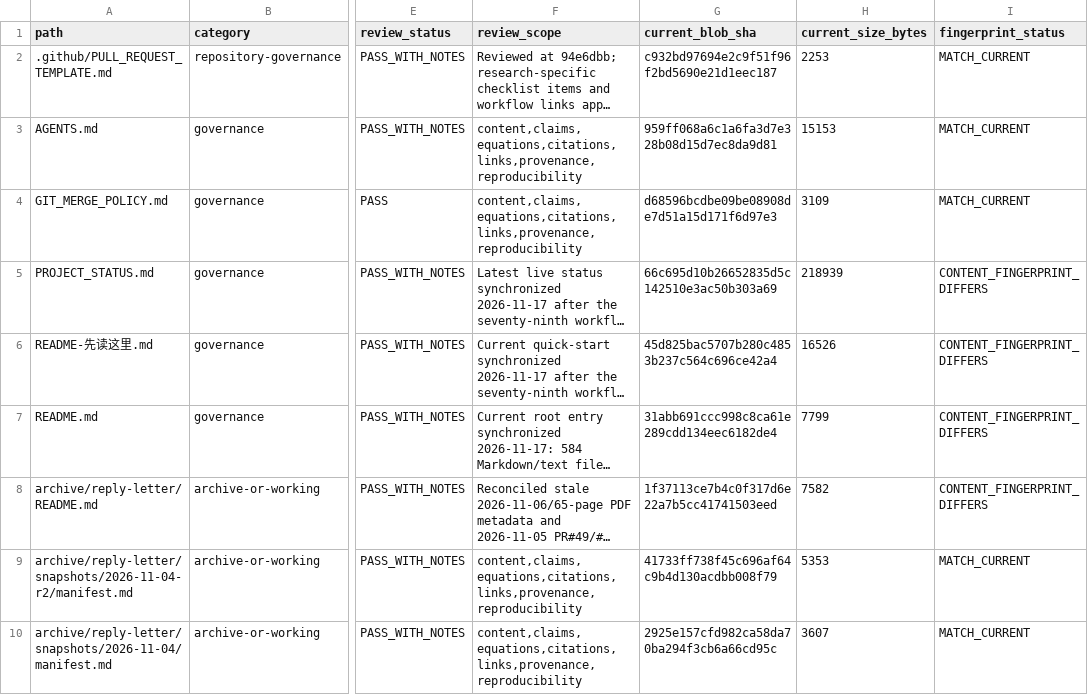
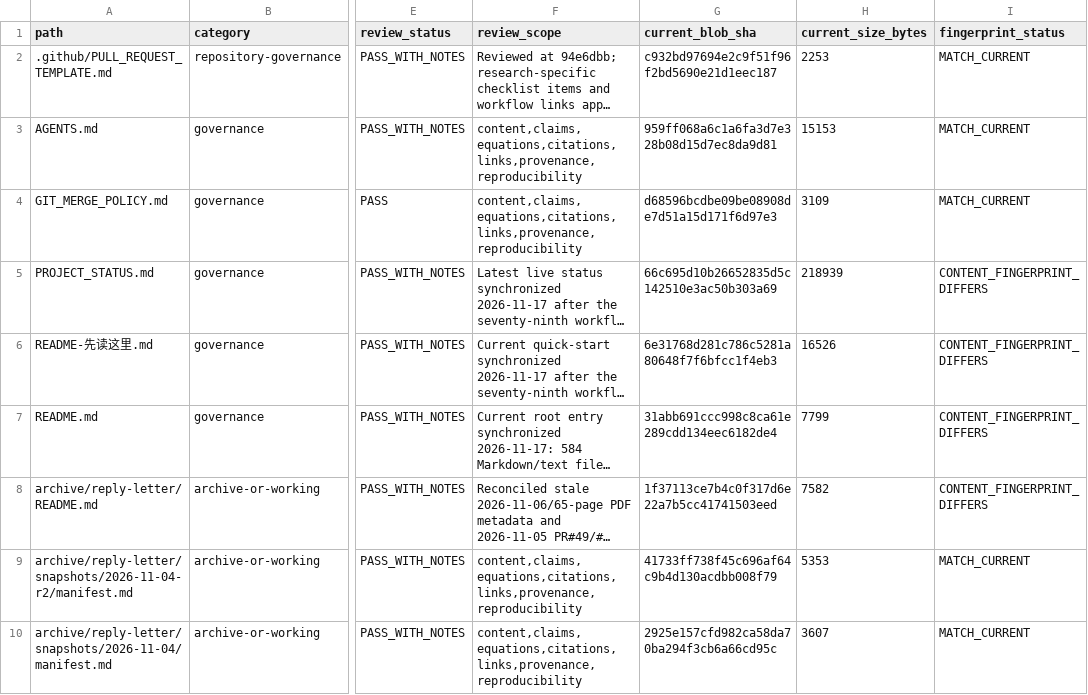
Before and after one commit to lm846802297-bit/axial-vector-review-response, a CSV file: docs/repository-management/DOCUMENT_AUDIT_REGISTER.csv, drawn as a sheet; only a part is shown, gaps mark what is left out; long unchanged cells end in …; the diff names each change by its address in the sheet, - before the commit and + after, or states it on an @@ line.

Commit message:
docs: refresh quick-start fingerprint

```diff
--- a/docs/repository-management/DOCUMENT_AUDIT_REGISTER.csv
+++ b/docs/repository-management/DOCUMENT_AUDIT_REGISTER.csv
-G6 (current_blob_sha): 45d825bac5707b280c4853b237c564c696ce42a4
+G6 (current_blob_sha): 6e31768d281c786c5281a80648f7f6bfcc1f4eb3
```
